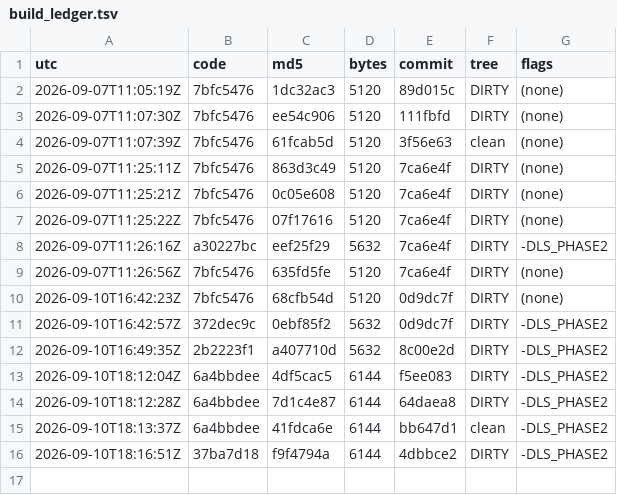
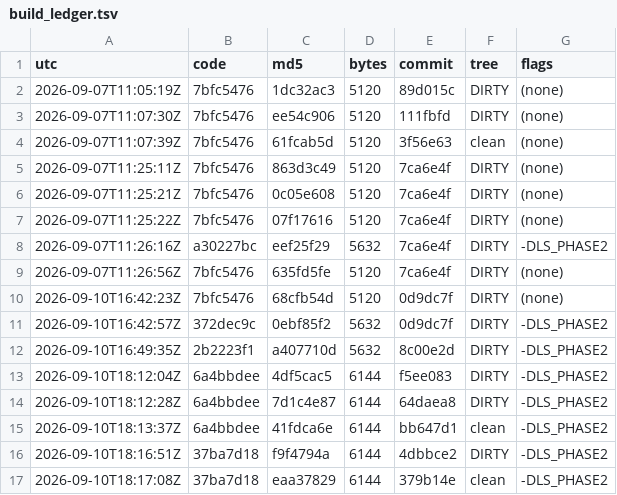
Before and after one commit to Mike1978uk/win95-intel-inboard-386pc, a TSV file: drivers/imation_ls120_mpd/build_ledger.tsv, drawn as a sheet.

```diff
--- a/drivers/imation_ls120_mpd/build_ledger.tsv
+++ b/drivers/imation_ls120_mpd/build_ledger.tsv
@@ -16 +16,2 @@ utc	code	md5	bytes	commit	tree	flags
 2026-09-10T18:16:51Z	37ba7d18	f9f4794a	6144	4dbbce2	DIRTY	-DLS_PHASE2
+2026-09-10T18:17:08Z	37ba7d18	eaa37829	6144	379b14e	clean	-DLS_PHASE2
```
